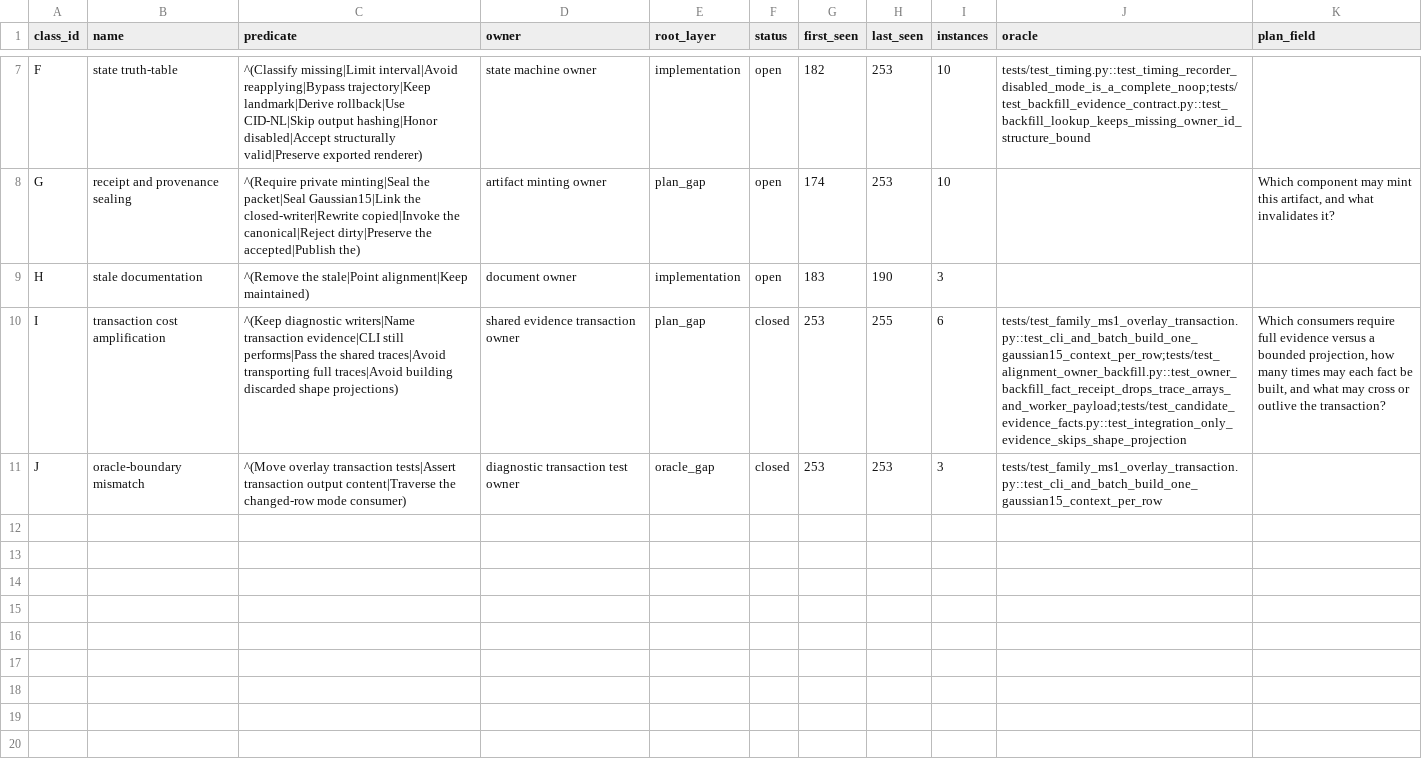
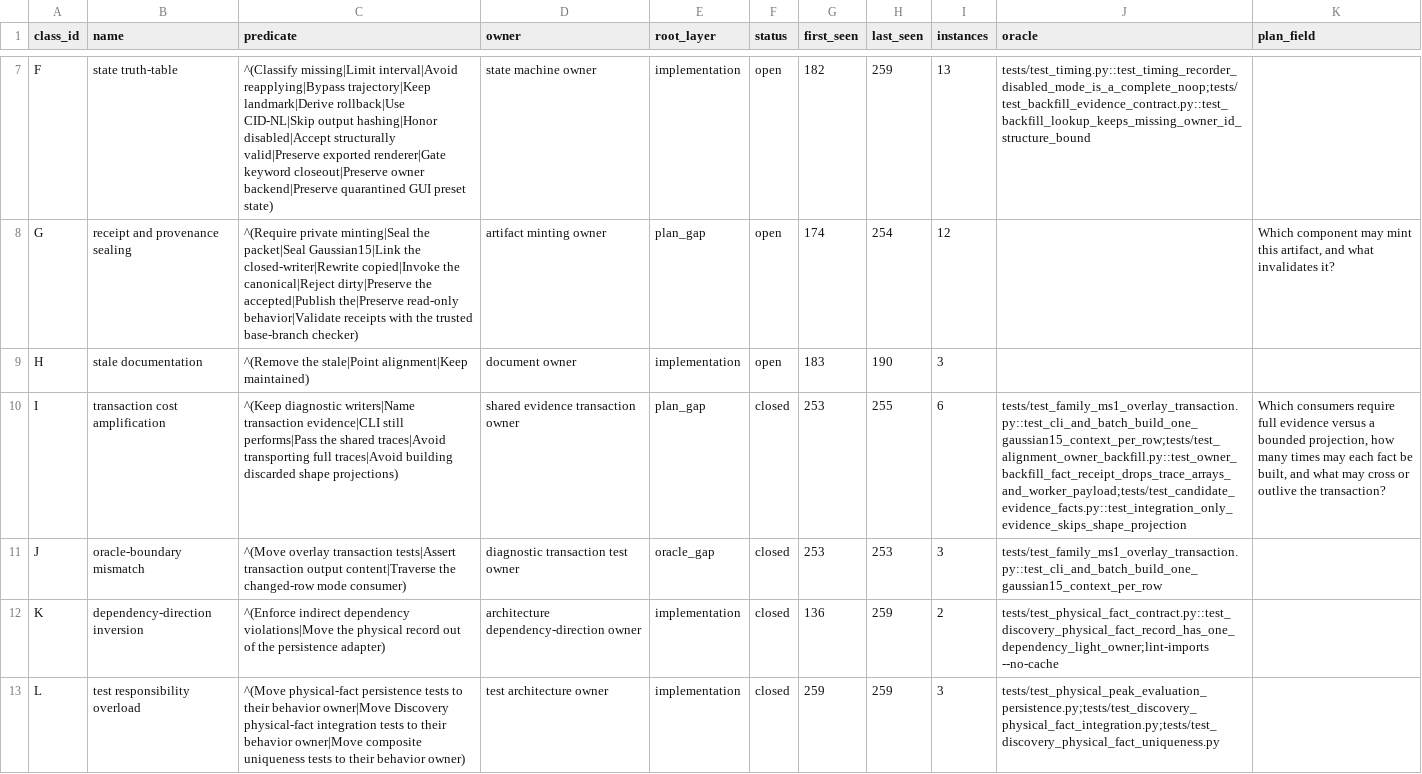
Before and after one commit to bosschen0429/XIC_Extractor, a TSV file: docs/finding_class_ledger.tsv, drawn as a sheet; only a part is shown, gaps mark what is left out; the diff covers the shown part only; the diff names each change by its address in the sheet, - before the commit and + after, or states it on an @@ line.

Commit message:
feat(discovery): carry canonical processing run specs (#242) (#259)
* feat(discovery): carry canonical processing run specs

Compile equal GUI and CLI CID-NL inputs into immutable run specs, route covered MS1 physical facts through the canonical owner, and persist rehydratable facts with exception-atomic output publication.\n\nNo-RAW verification: 302 focused tests, Ruff, and scoped mypy.

* fix(ci): assign processing run spec tests to shard

Route the new ProcessingRunSpec tests through alignment-core and lock the unique shard owner so coverage and docs-config checks agree.

* fix(discovery): close run spec review gaps

```diff
--- a/docs/finding_class_ledger.tsv
+++ b/docs/finding_class_ledger.tsv
-C7 (predicate): …valid|Preserve exported renderer)
+C7 (predicate): …valid|Preserve exported renderer|Gate keyword closeout|Preserve owner backend|Preserve quarantined GUI preset state)
-H7 (last_seen): 253
+H7 (last_seen): 259
-I7 (instances): 10
+I7 (instances): 13
-C8 (predicate): …the accepted|Publish the)
+C8 (predicate): …the accepted|Publish the|Preserve read-only behavior|Validate receipts with the trusted base-branch checker)
-H8 (last_seen): 253
+H8 (last_seen): 254
-I8 (instances): 10
+I8 (instances): 12
+row 12: K | dependency-direction inversion | ^(Enforce indirect dependency violations|Move the physical record out of the persistence adapter) | architecture dependency-direction owner | implementation | closed | 136 | 259 | 2 | tests/test_physical_fact_contract.py::test_discovery_physical_fact_record_has_one_dependency_light_owner;lint-imports --no-cache
+row 13: L | test responsibility overload | ^(Move physical-fact persistence tests to their behavior owner|Move Discovery physical-fact integration tests to their behavior owner|Move composite uniqueness tests to their behavior owner) | test architecture owner | implementation | closed | 259 | 259 | 3 | tests/test_physical_peak_evaluation_persistence.py;tests/test_discovery_physical_fact_integration.py;tests/test_discovery_physical_fact_uniqueness.py
```
Also changed, not shown: 1 added row, 1 removed row and 12 edited cells elsewhere in this file, 44 other files.
